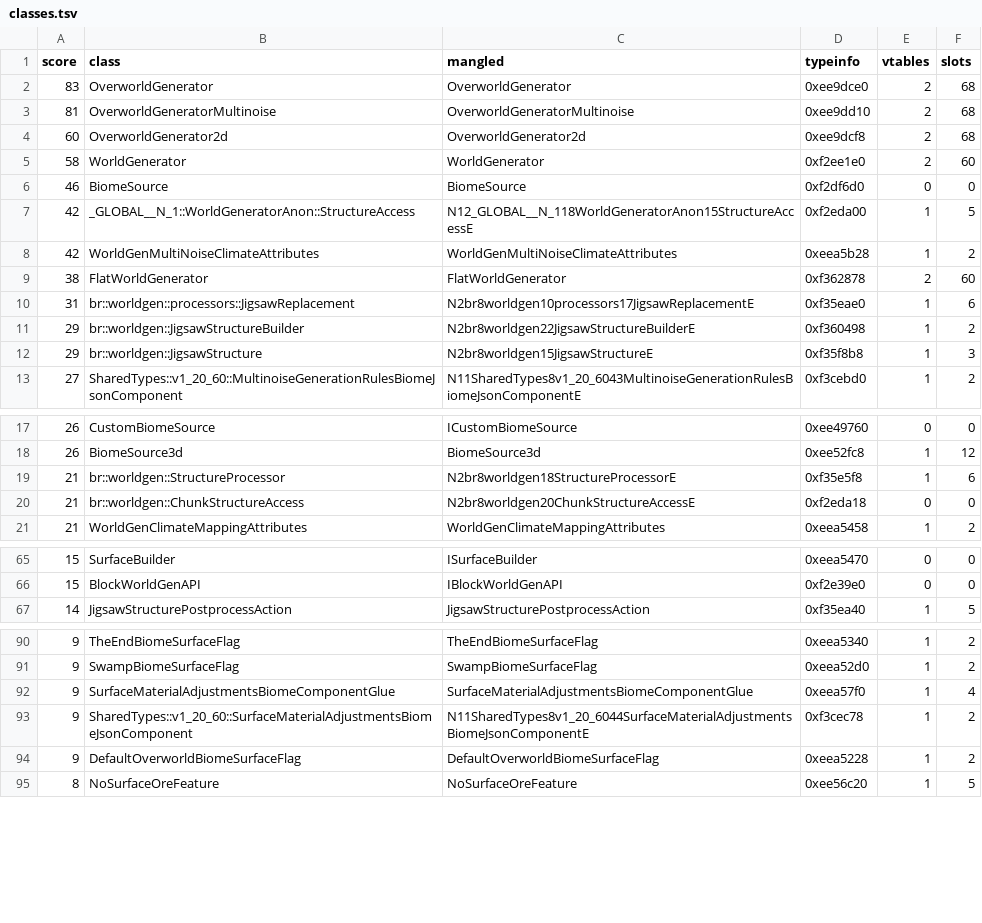
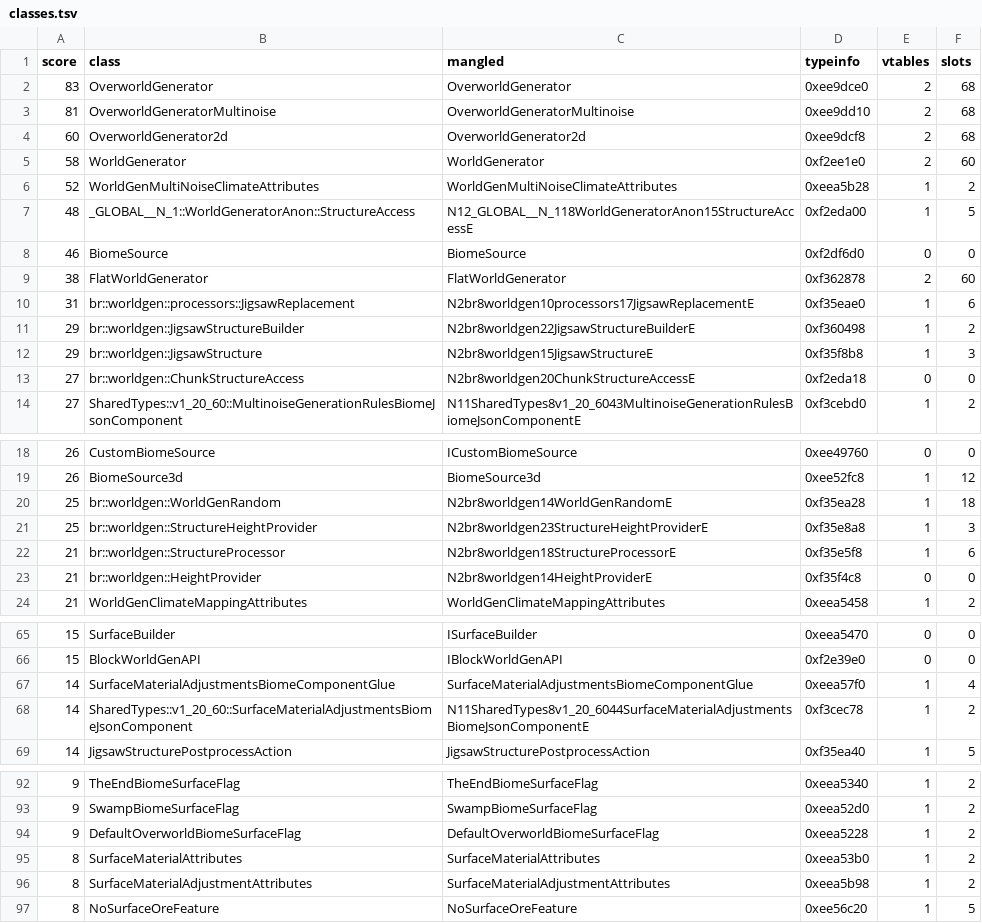
Before and after one commit to jaaridar/BDS-1.26.52.3, a TSV file: research/proprietary/bds-1.26.52.3/worldgen/triage/classes.tsv, drawn as a sheet; only a part is shown, gaps mark what is left out; the diff covers the shown part only.

```diff
--- a/research/proprietary/bds-1.26.52.3/worldgen/triage/classes.tsv
+++ b/research/proprietary/bds-1.26.52.3/worldgen/triage/classes.tsv
@@ -5,5 +5,5 @@ score	class	mangled	typeinfo	vtables	slots
 58	WorldGenerator	WorldGenerator	0xf2ee1e0	2	60
+52	WorldGenMultiNoiseClimateAttributes	WorldGenMultiNoiseClimateAttributes	0xeea5b28	1	2
+48	_GLOBAL__N_1::WorldGeneratorAnon::StructureAccess	N12_GLOBAL__N_118WorldGeneratorAnon15StructureAccessE	0xf2eda00	1	5
 46	BiomeSource	BiomeSource	0xf2df6d0	0	0
-42	_GLOBAL__N_1::WorldGeneratorAnon::StructureAccess	N12_GLOBAL__N_118WorldGeneratorAnon15StructureAccessE	0xf2eda00	1	5
-42	WorldGenMultiNoiseClimateAttributes	WorldGenMultiNoiseClimateAttributes	0xeea5b28	1	2
 38	FlatWorldGenerator	FlatWorldGenerator	0xf362878	2	60
@@ -12,2 +12,3 @@ score	class	mangled	typeinfo	vtables	slots
 29	br::worldgen::JigsawStructure	N2br8worldgen15JigsawStructureE	0xf35f8b8	1	3
+27	br::worldgen::ChunkStructureAccess	N2br8worldgen20ChunkStructureAccessE	0xf2eda18	0	0
 27	SharedTypes::v1_20_60::MultinoiseGenerationRulesBiomeJsonComponent	N11SharedTypes8v1_20_6043MultinoiseGenerationRulesBiomeJsonComponentE	0xf3cebd0	1	2
@@ -18,4 +19,6 @@ score	class	mangled	typeinfo	vtables	slots
 26	BiomeSource3d	BiomeSource3d	0xee52fc8	1	12
+25	br::worldgen::WorldGenRandom	N2br8worldgen14WorldGenRandomE	0xf35ea28	1	18
+25	br::worldgen::StructureHeightProvider	N2br8worldgen23StructureHeightProviderE	0xf35e8a8	1	3
 21	br::worldgen::StructureProcessor	N2br8worldgen18StructureProcessorE	0xf35e5f8	1	6
-21	br::worldgen::ChunkStructureAccess	N2br8worldgen20ChunkStructureAccessE	0xf2eda18	0	0
+21	br::worldgen::HeightProvider	N2br8worldgen14HeightProviderE	0xf35f4c8	0	0
 21	WorldGenClimateMappingAttributes	WorldGenClimateMappingAttributes	0xeea5458	1	2
@@ -66,2 +66,4 @@ score	class	mangled	typeinfo	vtables	slots
 15	BlockWorldGenAPI	IBlockWorldGenAPI	0xf2e39e0	0	0
+14	SurfaceMaterialAdjustmentsBiomeComponentGlue	SurfaceMaterialAdjustmentsBiomeComponentGlue	0xeea57f0	1	4
+14	SharedTypes::v1_20_60::SurfaceMaterialAdjustmentsBiomeJsonComponent	N11SharedTypes8v1_20_6044SurfaceMaterialAdjustmentsBiomeJsonComponentE	0xf3cec78	1	2
 14	JigsawStructurePostprocessAction	JigsawStructurePostprocessAction	0xf35ea40	1	5
@@ -91,5 +93,5 @@ score	class	mangled	typeinfo	vtables	slots
 9	SwampBiomeSurfaceFlag	SwampBiomeSurfaceFlag	0xeea52d0	1	2
-9	SurfaceMaterialAdjustmentsBiomeComponentGlue	SurfaceMaterialAdjustmentsBiomeComponentGlue	0xeea57f0	1	4
-9	SharedTypes::v1_20_60::SurfaceMaterialAdjustmentsBiomeJsonComponent	N11SharedTypes8v1_20_6044SurfaceMaterialAdjustmentsBiomeJsonComponentE	0xf3cec78	1	2
 9	DefaultOverworldBiomeSurfaceFlag	DefaultOverworldBiomeSurfaceFlag	0xeea5228	1	2
+8	SurfaceMaterialAttributes	SurfaceMaterialAttributes	0xeea53b0	1	2
+8	SurfaceMaterialAdjustmentAttributes	SurfaceMaterialAdjustmentAttributes	0xeea5b98	1	2
 8	NoSurfaceOreFeature	NoSurfaceOreFeature	0xee56c20	1	5
```
Also changed, not shown: 5 removed rows elsewhere in this file, research/proprietary/bds-1.26.52.3/worldgen/triage/candidates.tsv, research/proprietary/bds-1.26.52.3/worldgen/triage/interesting-classes.tsv, 2 other files.
